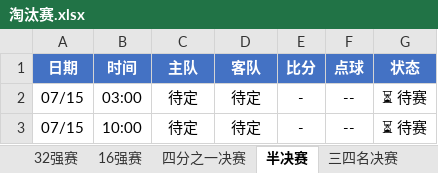
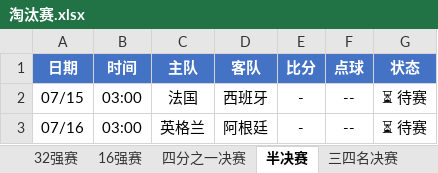
Before and after one commit to codemanwg/World-Cup-Predictions, an Excel workbook: 淘汰赛.xlsx, sheet 半决赛, drawn as a sheet; values as stored, in another font and other column widths than the file's, no borders; the diff names each change by its address in the sheet, - before the commit and + after, or states it on an @@ line.

```diff
--- a/淘汰赛.xlsx (sheet 半决赛)
+++ b/淘汰赛.xlsx (sheet 半决赛)
-C2 (主队): 待定
+C2 (主队): 法国
-D2 (客队): 待定
+D2 (客队): 西班牙
-A3 (日期): 07/15
+A3 (日期): 07/16
-B3 (时间): 10:00
+B3 (时间): 03:00
-C3 (主队): 待定
+C3 (主队): 英格兰
-D3 (客队): 待定
+D3 (客队): 阿根廷
```
Also changed, not shown: sheet 四分之一决赛, 小组赛.xlsx, 3 other files.
